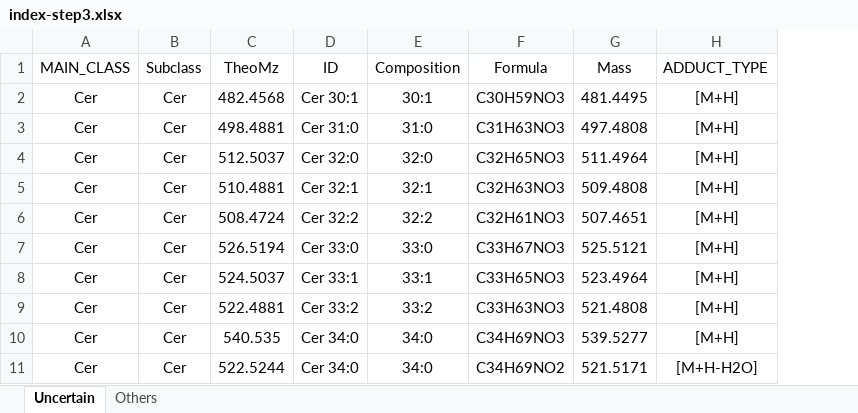
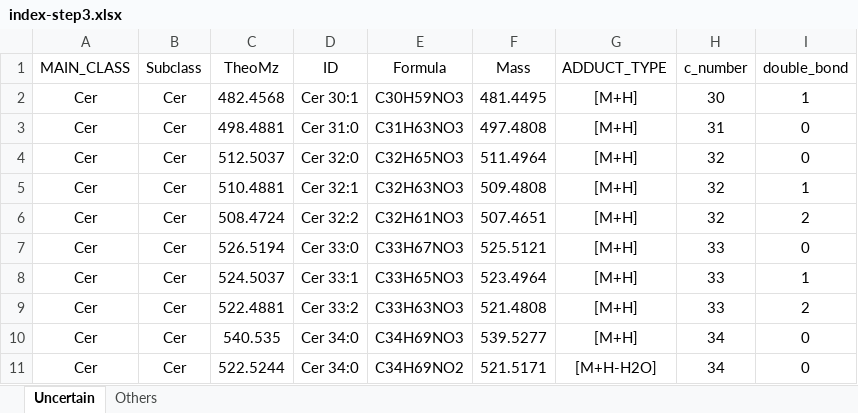
Before and after one commit to YaoChen-2021/EIEIO-Annotation-Tool, an Excel workbook: index-step3.xlsx, sheet Uncertain, drawn as a sheet; only a part is shown; values as stored, in another font and other column widths than the file's, no borders; removed rows and columns are numbered as before the commit, all else as after; the diff names each change by its address in the sheet, - before the commit and + after, or states it on an @@ line.

Commit message:
optimize data structure

```diff
--- a/index-step3.xlsx (sheet Uncertain)
+++ b/index-step3.xlsx (sheet Uncertain)
-column E (Composition), rows 2-11: 30:1 | 31:0 | 32:0 | 32:1 | 32:2 | 33:0 | 33:1 | 33:2 | 34:0 | 34:0
+column H (c_number), rows 2-11: 30 | 31 | 32 | 32 | 32 | 33 | 33 | 33 | 34 | 34
+column I (double_bond), rows 2-11: 1 | 0 | 0 | 1 | 2 | 0 | 1 | 2 | 0 | 0
```
Also changed, not shown: sheet Others, formulas that keep their value, 3 other files.
